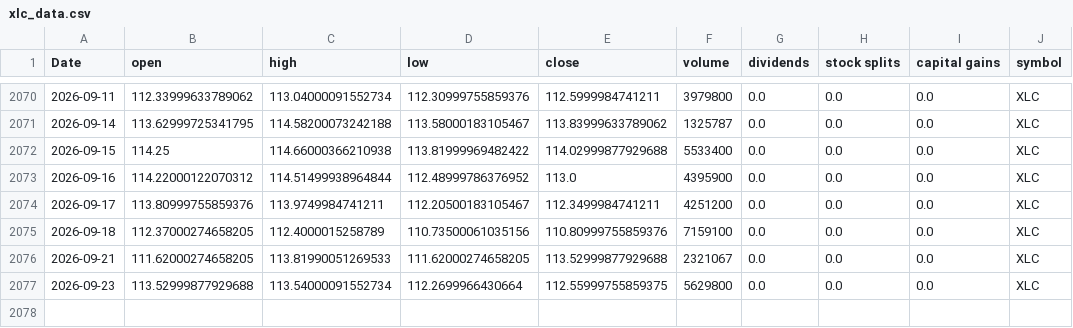
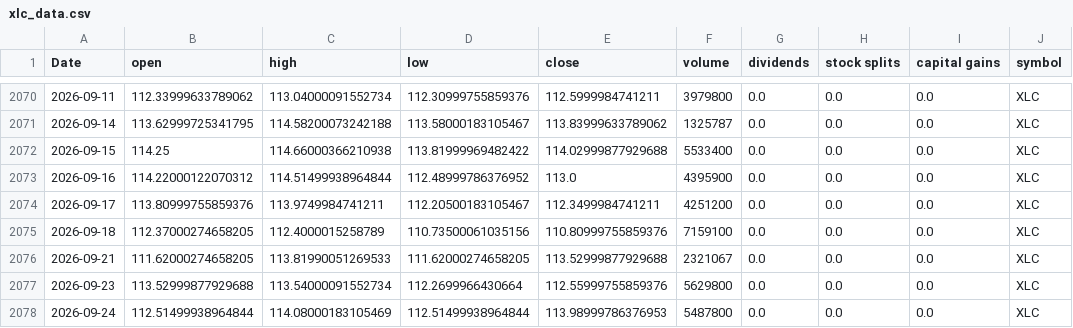
Before and after one commit to Akishai18/SignalM, a CSV file: data/sectors/xlc_data.csv, drawn as a sheet; only a part is shown, gaps mark what is left out.

```diff
--- a/data/sectors/xlc_data.csv
+++ b/data/sectors/xlc_data.csv
@@ -2076,2 +2076,3 @@ Date,open,high,low,close,volume,dividends,stock splits,capital gains,symbol
 2026-09-21,111.62000274658205,113.81990051269533,111.62000274658205,113.52999877929688,2321067,0.0,0.0,0.0,XLC
-2026-09-23,113.52999877929688,113.54000091552734,112.2699966430664,112.55999755859375,5629800,0.0,0.0,0.0,XLC
+2026-09-23,113.52999877929688,113.54000091552734,112.2699966430664,112.55999755859376,5629800,0.0,0.0,0.0,XLC
+2026-09-24,112.51499938964844,114.08000183105469,112.51499938964844,113.98999786376953,5487800,0.0,0.0,0.0,XLC
```
Also changed, not shown: data/sectors/xle_data.csv, data/sectors/xlu_data.csv, 45 other files.
